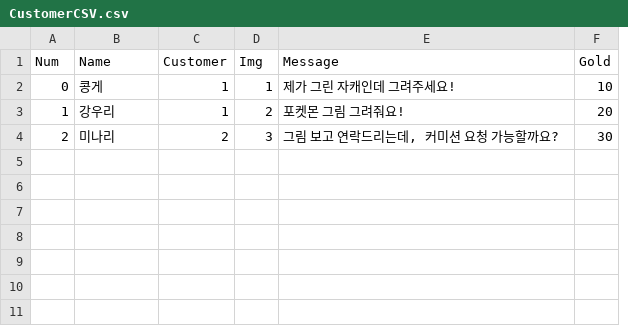
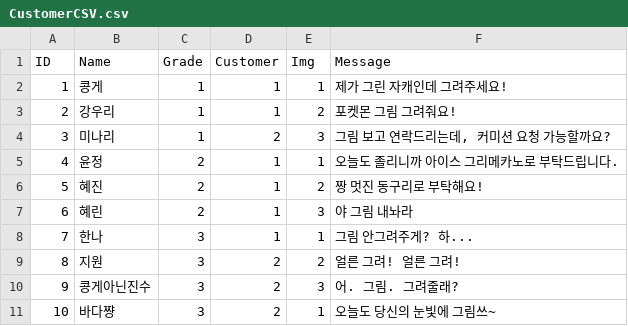
Before and after one commit to pompompurinrin/Dedug, a CSV file: Dedug_game/Assets/Resources/CustomerCSV.csv, drawn as a sheet; removed rows and columns are numbered as before the commit, all else as after; the diff names each change by its address in the sheet, - before the commit and + after, or states it on an @@ line.

```diff
--- a/Dedug_game/Assets/Resources/CustomerCSV.csv
+++ b/Dedug_game/Assets/Resources/CustomerCSV.csv
+column C (Grade), rows 2-4: all 1
-column F (Gold), rows 2-4: 10 | 20 | 30
-A1: Num
+A1: ID
-A2 (ID): 0
+A2 (ID): 1
-A3 (ID): 1
+A3 (ID): 2
-A4 (ID): 2
+A4 (ID): 3
+row 5: 4 | 윤정 | 2 | 1 | 1 | 오늘도 졸리니까 아이스 그리메카노로 부탁드립니다.
+row 6: 5 | 혜진 | 2 | 1 | 2 | 짱 멋진 동구리로 부탁해요!
+row 7: 6 | 혜린 | 2 | 1 | 3 | 야 그림 내놔라
+row 8: 7 | 한나 | 3 | 1 | 1 | 그림 안그려주게? 하...
+row 9: 8 | 지원 | 3 | 2 | 2 | 얼른 그려! 얼른 그려!
+row 10: 9 | 콩게아닌진수 | 3 | 2 | 3 | 어. 그림. 그려줄래?
+row 11: 10 | 바다쨩 | 3 | 2 | 1 | 오늘도 당신의 눈빛에 그림쓰~
```
Also changed, not shown: 4 other files.
